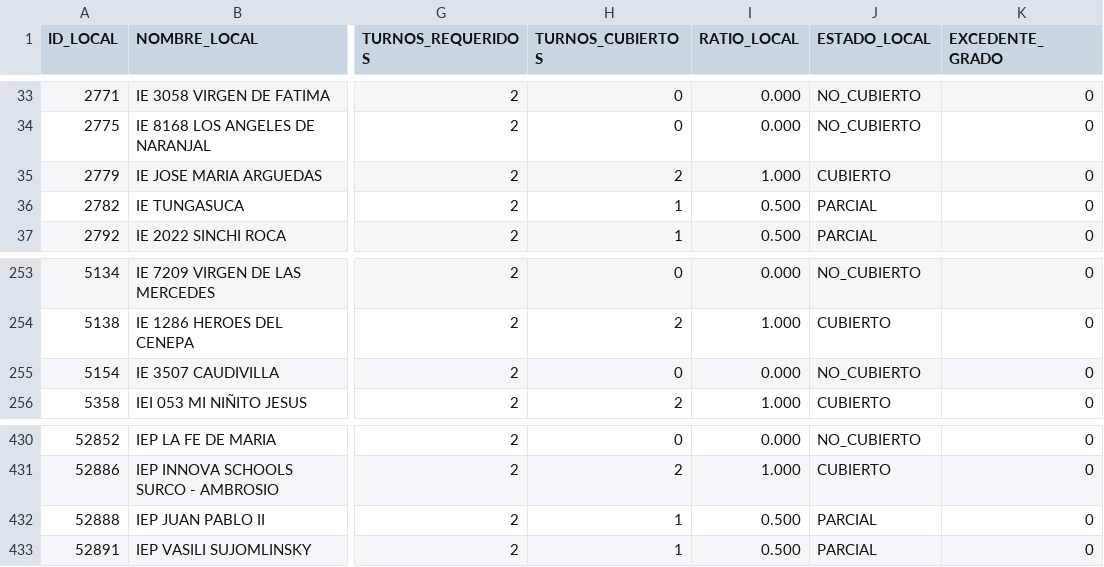
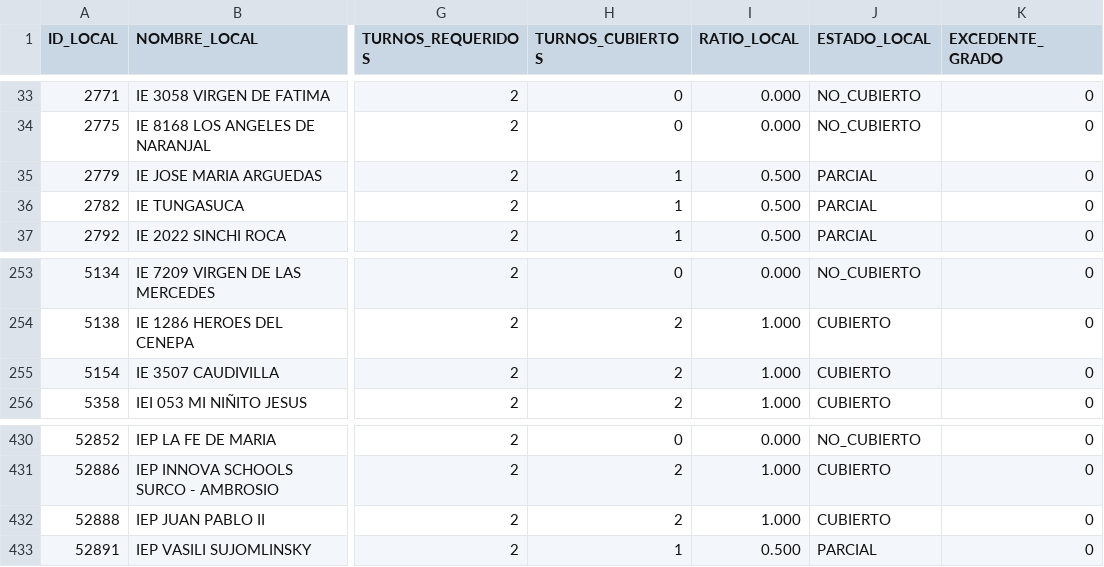
Before and after one commit to actransparencia-monitoreo/mapa-cobertura-lima, a CSV file: data/locales.csv, drawn as a sheet; only a part is shown, gaps mark what is left out; the diff names each change by its address in the sheet, - before the commit and + after, or states it on an @@ line.

Commit message:
datos: 208/121/142/22 sobre 493 locales · 2026-09-30 00:04 (MOTOR)

```diff
--- a/data/locales.csv
+++ b/data/locales.csv
-H35 (TURNOS_CUBIERTOS): 2
+H35 (TURNOS_CUBIERTOS): 1
-I35 (RATIO_LOCAL): 1.000
+I35 (RATIO_LOCAL): 0.500
-J35 (ESTADO_LOCAL): CUBIERTO
+J35 (ESTADO_LOCAL): PARCIAL
-H255 (TURNOS_CUBIERTOS): 0
+H255 (TURNOS_CUBIERTOS): 2
-I255 (RATIO_LOCAL): 0.000
+I255 (RATIO_LOCAL): 1.000
-J255 (ESTADO_LOCAL): NO_CUBIERTO
+J255 (ESTADO_LOCAL): CUBIERTO
-H432 (TURNOS_CUBIERTOS): 1
+H432 (TURNOS_CUBIERTOS): 2
-I432 (RATIO_LOCAL): 0.500
+I432 (RATIO_LOCAL): 1.000
-J432 (ESTADO_LOCAL): PARCIAL
+J432 (ESTADO_LOCAL): CUBIERTO
```
